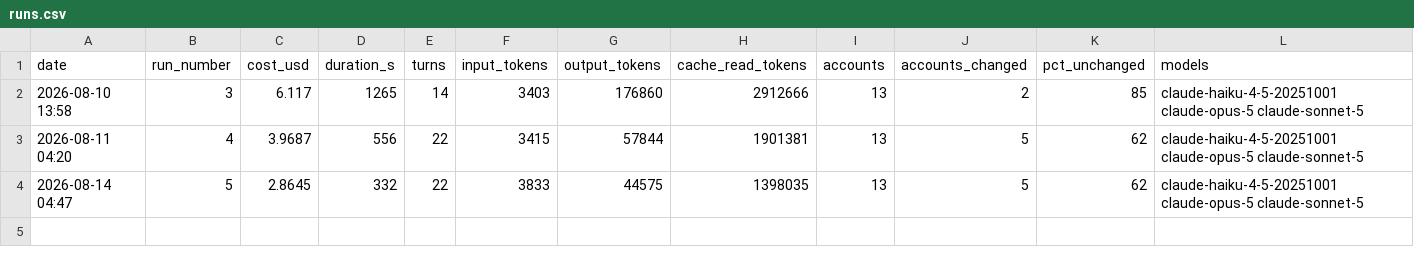
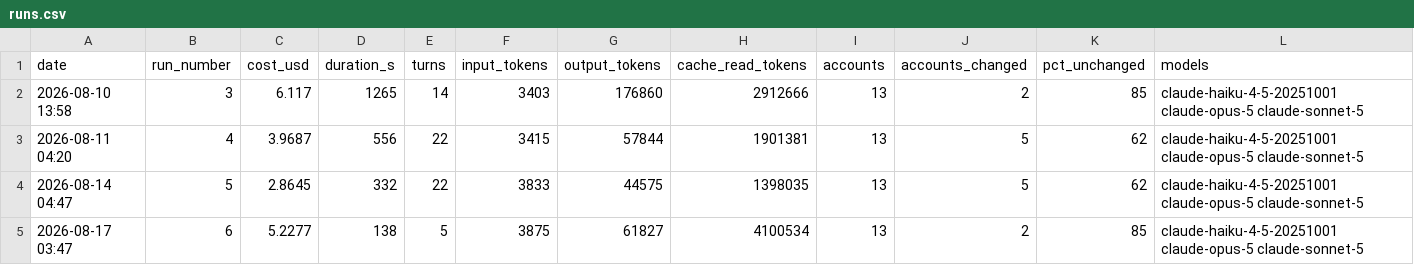
Before and after one commit to StephenRyall/powerverse-cs-agent-tracker, a CSV file: metrics/runs.csv, drawn as a sheet; the diff names each change by its address in the sheet, - before the commit and + after, or states it on an @@ line.

```diff
--- a/metrics/runs.csv
+++ b/metrics/runs.csv
+row 5: 2026-08-17 03:47 | 6 | 5.2277 | 138 | 5 | 3875 | 61827 | 4100534 | 13 | 2 | 85 | claude-haiku-4-5-20251001 claude-opus-5 claude-sonnet-5
```
